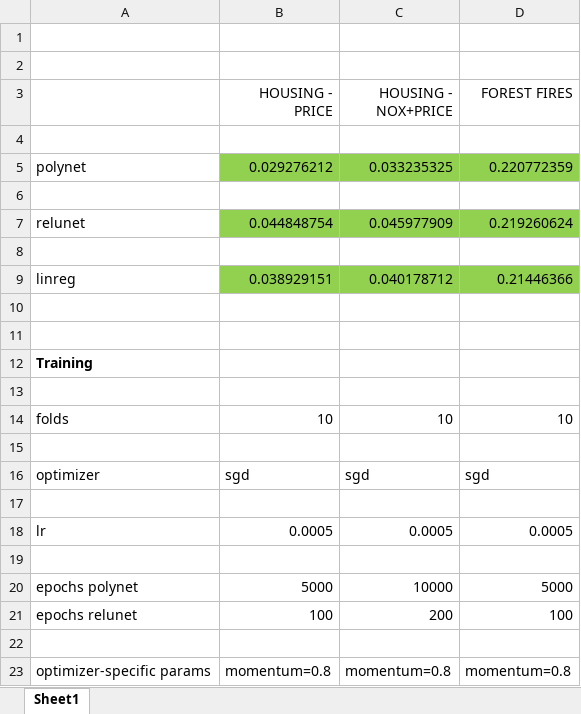
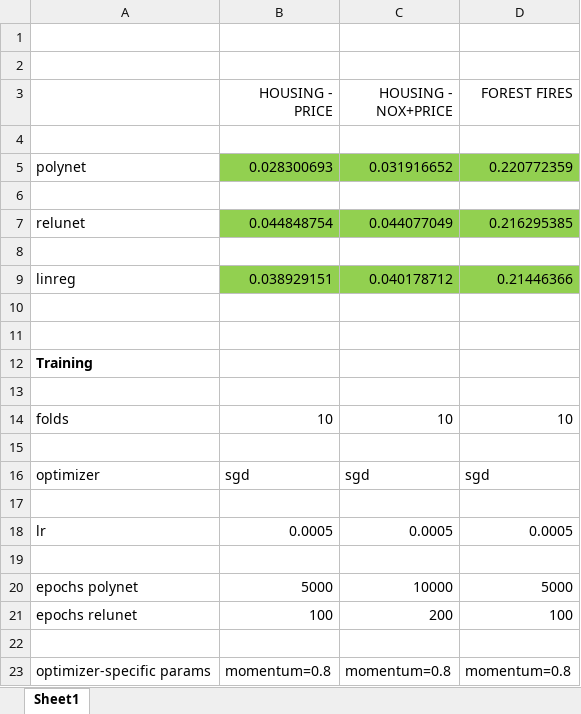
Before and after one commit to maruoss/polynomial-feature-learning, an Excel workbook: shared/model_dataset_comparisons_final_v3.xlsx, sheet Sheet1, drawn as a sheet; values as stored, in another font and other column widths than the file's, no borders; the diff names each change by its address in the sheet, - before the commit and + after, or states it on an @@ line.

Commit message:
Replace model_dataset_comparisons_final_v3.xlsx

```diff
--- a/shared/model_dataset_comparisons_final_v3.xlsx (sheet Sheet1)
+++ b/shared/model_dataset_comparisons_final_v3.xlsx (sheet Sheet1)
-B5 (HOUSING - PRICE): 0.029276212
+B5 (HOUSING - PRICE): 0.028300693
-C5 (HOUSING - NOX+PRICE): 0.033235325
+C5 (HOUSING - NOX+PRICE): 0.031916652
-C7 (HOUSING - NOX+PRICE): 0.045977909
+C7 (HOUSING - NOX+PRICE): 0.044077049
-D7 (FOREST FIRES): 0.219260624
+D7 (FOREST FIRES): 0.216295385
```
